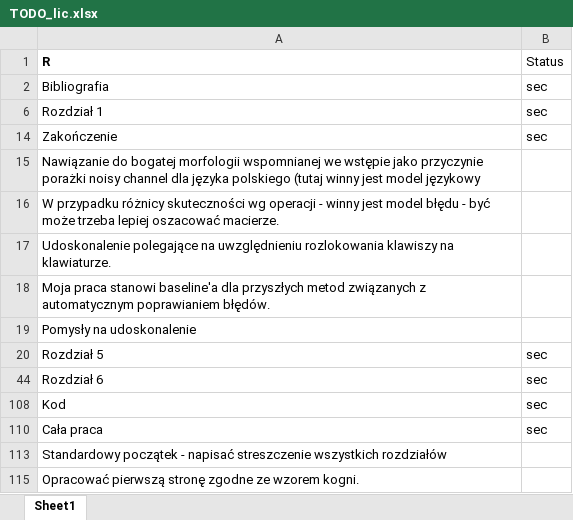
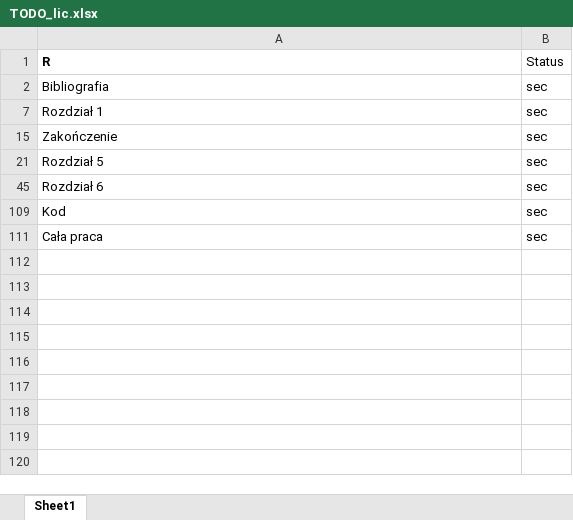
Before and after one commit to balkon16/noisy_channel_model_thesis, an Excel workbook: TODO_lic.xlsx, sheet Sheet1, drawn as a sheet; values as stored, in another font and other column widths than the file's, no borders; the diff names each change by its address in the sheet, - before the commit and + after, or states it on an @@ line.

Commit message:
commit po mailu o gotowej pracy

```diff
--- a/TODO_lic.xlsx (sheet Sheet1)
+++ b/TODO_lic.xlsx (sheet Sheet1)
-row 15: Nawiązanie do bogatej morfologii wspomnianej we wstępie jako przyczynie porażki noisy channel dla języka polskiego (tutaj winny jest model językowy
-row 16: W przypadku różnicy skuteczności wg operacji - winny jest model błędu - być może trzeba lepiej oszacować macierze.
-row 17: Udoskonalenie polegające na uwzględnieniu rozlokowania klawiszy na klawiaturze.
-row 18: Moja praca stanowi baseline'a dla przyszłych metod związanych z automatycznym poprawianiem błędów.
-row 19: Pomysły na udoskonalenie
-row 113: Standardowy początek - napisać streszczenie wszystkich rozdziałów
-row 115: Opracować pierwszą stronę zgodne ze wzorem kogni.
```
Also changed, not shown: hidden cells.
